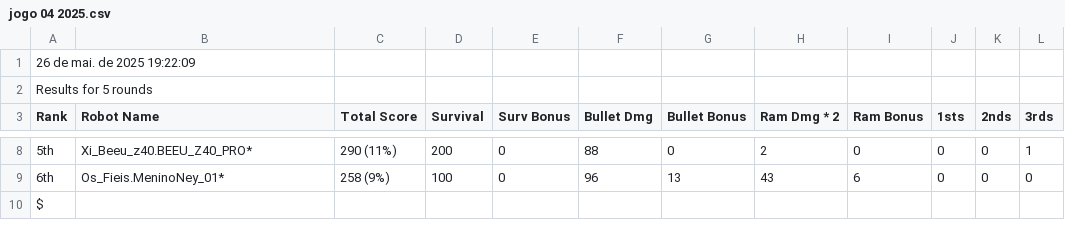
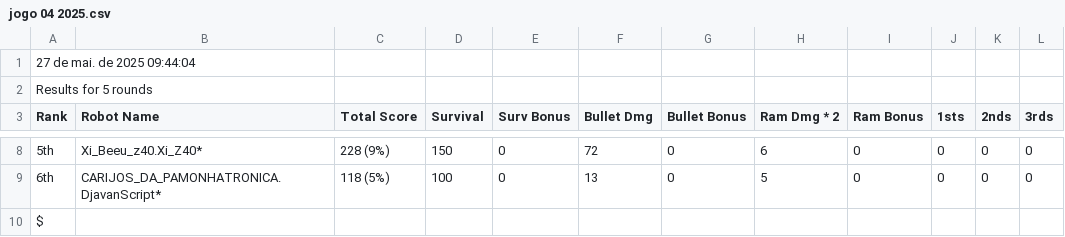
Before and after one commit to joaosantosg/verificador-robocode-2025, a CSV file: partidas/jogo 04 2025.csv, drawn as a sheet; only a part is shown, gaps mark what is left out; the diff covers the shown part only.

Commit message:
Atualização dos resultados das partidas e melhorias no script de verificação de jogos, incluindo a adição de temporização e mensagens de início e fim.

```diff
--- a/partidas/jogo 04 2025.csv
+++ b/partidas/jogo 04 2025.csv
@@ -1,2 +1,2 @@
-26 de mai. de 2025 19:22:09
+27 de mai. de 2025 09:44:04
 Results for 5 rounds
@@ -8,3 +8,3 @@ Rank,Robot Name,    Total Score    ,Survival,Surv Bonus,Bullet Dmg,Bullet Bonus,
-5th,Xi_Beeu_z40.BEEU_Z40_PRO*,290 (11%),200,0,88,0,2,0,0,0,1
-6th,Os_Fieis.MeninoNey_01*,258 (9%),100,0,96,13,43,6,0,0,0
+5th,Xi_Beeu_z40.Xi_Z40*,228 (9%),150,0,72,0,6,0,0,0,0
+6th,CARIJOS_DA_PAMONHATRONICA.DjavanScript*,118 (5%),100,0,13,0,5,0,0,0,0
 $
```
Also changed, not shown: 28 edited cells elsewhere in this file, partidas/jogo 01 2025.csv, partidas/jogo 02 2025.csv, 6 other files.
